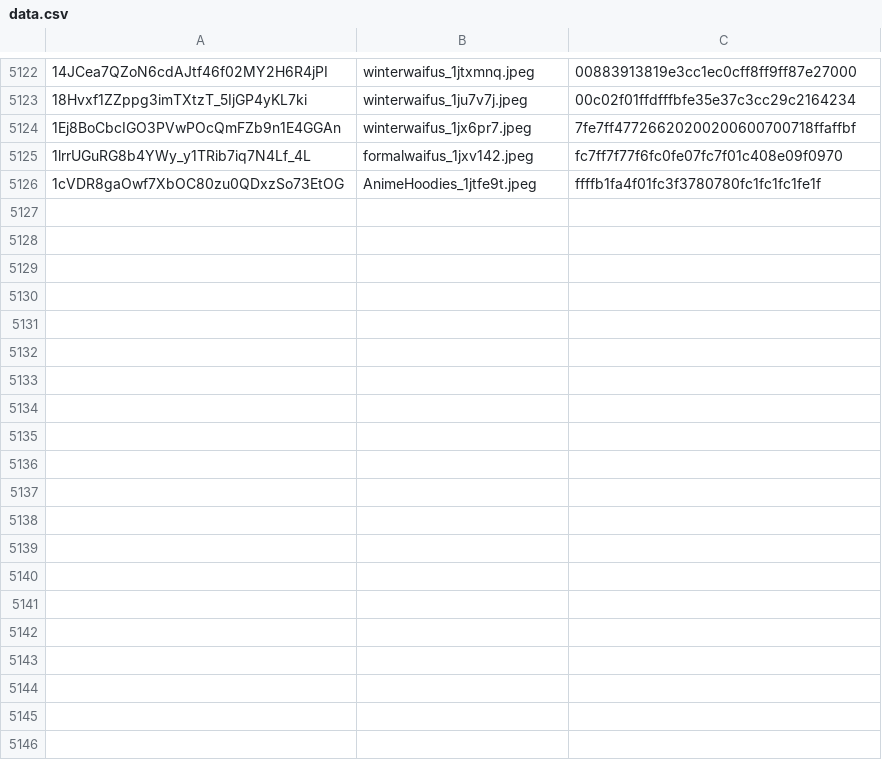
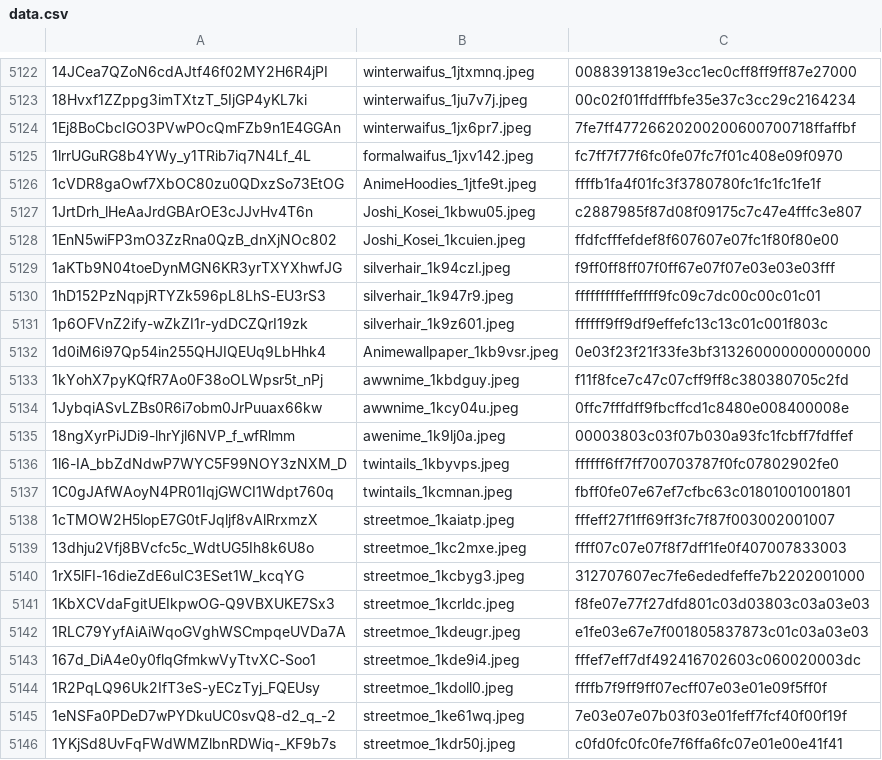
Before and after one commit to MBabiec/DriveDehash, a CSV file: Source/data/data.csv, drawn as a sheet; only a part is shown, gaps mark what is left out; the diff covers the shown part only.

Commit message:
Update data.csv

```diff
--- a/Source/data/data.csv
+++ b/Source/data/data.csv
@@ -5126 +5126,21 @@
 1cVDR8gaOwf7XbOC80zu0QDxzSo73EtOG,AnimeHoodies_1jtfe9t.jpeg,ffffb1fa4f01fc3f3780780fc1fc1fc1fe1f
+1JrtDrh_lHeAaJrdGBArOE3cJJvHv4T6n,Joshi_Kosei_1kbwu05.jpeg,c2887985f87d08f09175c7c47e4fffc3e807
+1EnN5wiFP3mO3ZzRna0QzB_dnXjNOc802,Joshi_Kosei_1kcuien.jpeg,ffdfcfffefdef8f607607e07fc1f80f80e00
+1aKTb9N04toeDynMGN6KR3yrTXYXhwfJG,silverhair_1k94czl.jpeg,f9ff0ff8ff07f0ff67e07f07e03e03e03fff
+1hD152PzNqpjRTYZk596pL8LhS-EU3rS3,silverhair_1k947r9.jpeg,ffffffffffefffff9fc09c7dc00c00c01c01
+1p6OFVnZ2ify-wZkZI1r-ydDCZQrI19zk,silverhair_1k9z601.jpeg,ffffff9ff9df9effefc13c13c01c001f803c
+1d0iM6i97Qp54in255QHJIQEUq9LbHhk4,Animewallpaper_1kb9vsr.jpeg,0e03f23f21f33fe3bf313260000000000000
+1kYohX7pyKQfR7Ao0F38oOLWpsr5t_nPj,awwnime_1kbdguy.jpeg,f11f8fce7c47c07cff9ff8c380380705c2fd
+1JybqiASvLZBs0R6i7obm0JrPuuax66kw,awwnime_1kcy04u.jpeg,0ffc7fffdff9fbcffcd1c8480e008400008e
+18ngXyrPiJDi9-lhrYjl6NVP_f_wfRlmm,awenime_1k9lj0a.jpeg,00003803c03f07b030a93fc1fcbff7fdffef
+1l6-IA_bbZdNdwP7WYC5F99NOY3zNXM_D,twintails_1kbyvps.jpeg,ffffff6ff7ff700703787f0fc07802902fe0
+1C0gJAfWAoyN4PR01IqjGWCI1Wdpt760q,twintails_1kcmnan.jpeg,fbff0fe07e67ef7cfbc63c01801001001801
+1cTMOW2H5lopE7G0tFJqljf8vAlRrxmzX,streetmoe_1kaiatp.jpeg,fffeff27f1ff69ff3fc7f87f003002001007
+13dhju2Vfj8BVcfc5c_WdtUG5Ih8k6U8o,streetmoe_1kc2mxe.jpeg,ffff07c07e07f8f7dff1fe0f407007833003
+1rX5lFI-16dieZdE6uIC3ESet1W_kcqYG,streetmoe_1kcbyg3.jpeg,312707607ec7fe6ededfeffe7b2202001000
+1KbXCVdaFgitUEIkpwOG-Q9VBXUKE7Sx3,streetmoe_1kcrldc.jpeg,f8fe07e77f27dfd801c03d03803c03a03e03
+1RLC79YyfAiAiWqoGVghWSCmpqeUVDa7A,streetmoe_1kdeugr.jpeg,e1fe03e67e7f001805837873c01c03a03e03
+167d_DiA4e0y0flqGfmkwVyTtvXC-Soo1,streetmoe_1kde9i4.jpeg,fffef7eff7df492416702603c060020003dc
+1R2PqLQ96Uk2IfT3eS-yECzTyj_FQEUsy,streetmoe_1kdoll0.jpeg,ffffb7f9ff9ff07ecff07e03e01e09f5ff0f
+1eNSFa0PDeD7wPYDkuUC0svQ8-d2_q_-2,streetmoe_1ke61wq.jpeg,7e03e07e07b03f03e01feff7fcf40f00f19f
+1YKjSd8UvFqFWdWMZlbnRDWiq-_KF9b7s,streetmoe_1kdr50j.jpeg,c0fd0fc0fc0fe7f6ffa6fc07e01e00e41f41
```
Also changed, not shown: 32 added rows elsewhere in this file.
